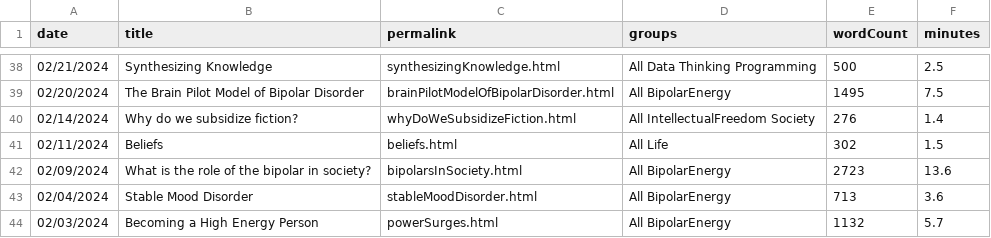
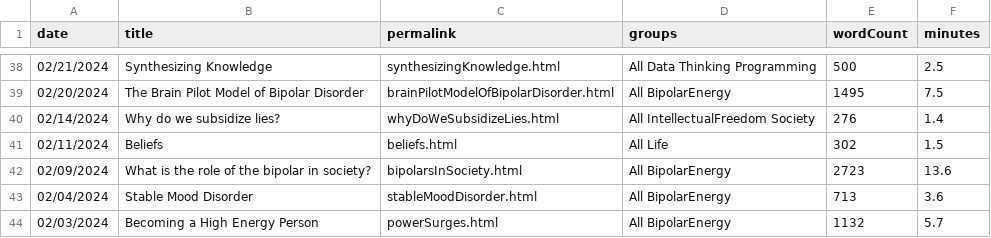
Before and after one commit to breck7/breckyunits.com, a CSV file: posts.csv, drawn as a sheet; only a part is shown, gaps mark what is left out.

```diff
--- a/posts.csv
+++ b/posts.csv
@@ -39,3 +39,3 @@ date,title,permalink,groups,wordCount,minutes
 02/20/2024,The Brain Pilot Model of Bipolar Disorder,brainPilotModelOfBipolarDisorder.html,All BipolarEnergy,1495,7.5
-02/14/2024,Why do we subsidize fiction?,whyDoWeSubsidizeFiction.html,All IntellectualFreedom Society,276,1.4
+02/14/2024,Why do we subsidize lies?,whyDoWeSubsidizeLies.html,All IntellectualFreedom Society,276,1.4
 02/11/2024,Beliefs,beliefs.html,All Life,302,1.5
```
Also changed, not shown: 19 other files.
